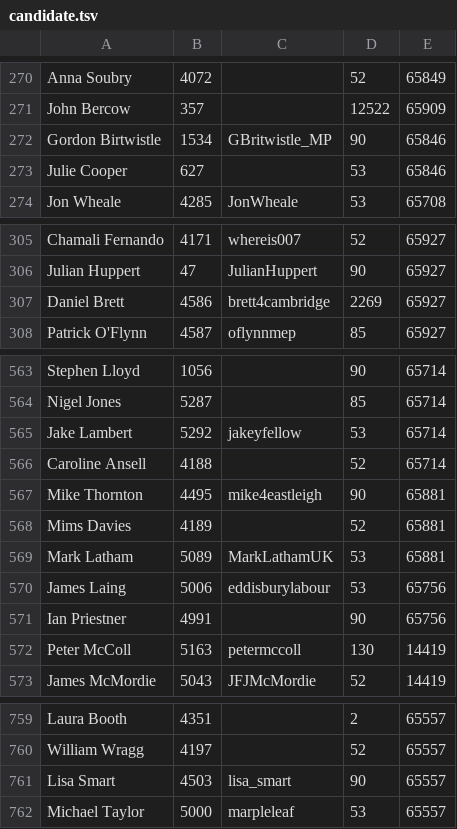
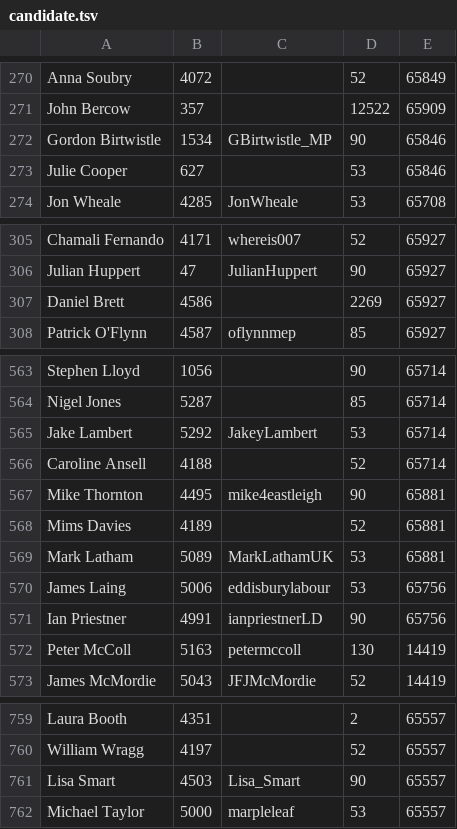
Before and after one commit to davorg/twittelection, a TSV file: db/candidate.tsv, drawn as a sheet; only a part is shown, gaps mark what is left out; the diff covers the shown part only.

```diff
--- a/db/candidate.tsv
+++ b/db/candidate.tsv
@@ -271,3 +271,3 @@ Anna Soubry	4072		52	65849
 John Bercow	357		12522	65909
-Gordon Birtwistle	1534	GBritwistle_MP	90	65846
+Gordon Birtwistle	1534	GBirtwistle_MP	90	65846
 Julie Cooper	627		53	65846
@@ -306,3 +306,3 @@ Chamali Fernando	4171	whereis007	52	65927
 Julian Huppert	47	JulianHuppert	90	65927
-Daniel Brett	4586	brett4cambridge	2269	65927
+Daniel Brett	4586		2269	65927
 Patrick O'Flynn	4587	oflynnmep	85	65927
@@ -564,3 +564,3 @@ Stephen Lloyd	1056		90	65714
 Nigel Jones	5287		85	65714
-Jake Lambert	5292	jakeyfellow	53	65714
+Jake Lambert	5292	JakeyLambert	53	65714
 Caroline Ansell	4188		52	65714
@@ -570,3 +570,3 @@ Mark Latham	5089	MarkLathamUK	53	65881
 James Laing	5006	eddisburylabour	53	65756
-Ian Priestner	4991		90	65756
+Ian Priestner	4991	ianpriestnerLD	90	65756
 Peter McColl	5163	petermccoll	130	14419
@@ -760,3 +760,3 @@ Laura Booth	4351		2	65557
 William Wragg	4197		52	65557
-Lisa Smart	4503	lisa_smart	90	65557
+Lisa Smart	4503	Lisa_Smart	90	65557
 Michael Taylor	5000	marpleleaf	53	65557
```
Also changed, not shown: 5 added rows and 7 edited cells elsewhere in this file, 2 other files.
